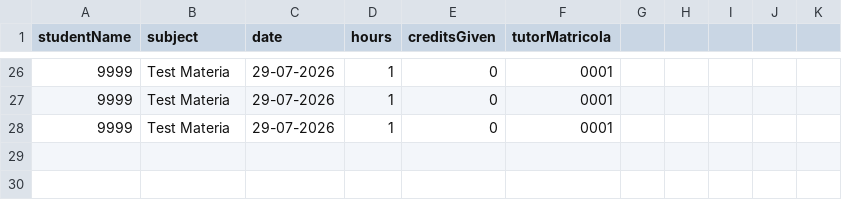
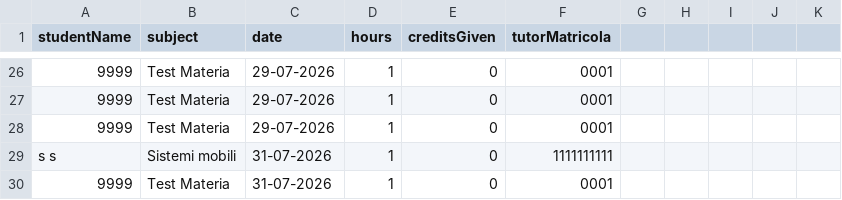
Before and after one commit to Sil2564/unibo_tutoring, a CSV file: data/completed_sessions.csv, drawn as a sheet; only a part is shown, gaps mark what is left out; the diff names each change by its address in the sheet, - before the commit and + after, or states it on an @@ line.

```diff
--- a/data/completed_sessions.csv
+++ b/data/completed_sessions.csv
+row 29: s s | Sistemi mobili | 31-07-2026 | 1 | 0 | 1111111111
+row 30: 9999 | Test Materia | 31-07-2026 | 1 | 0 | 0001
```
Also changed, not shown: data/credits.csv, data/users.csv, 13 other files.
